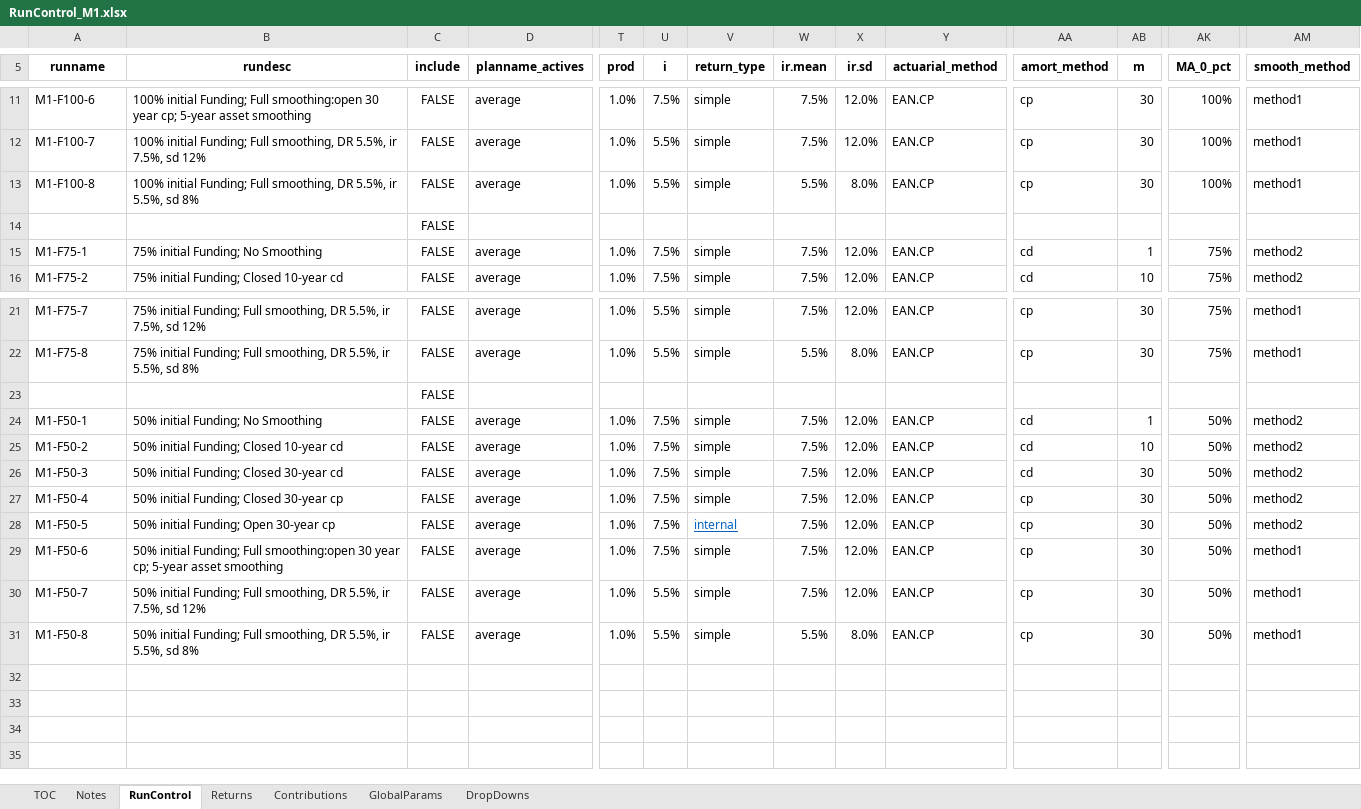
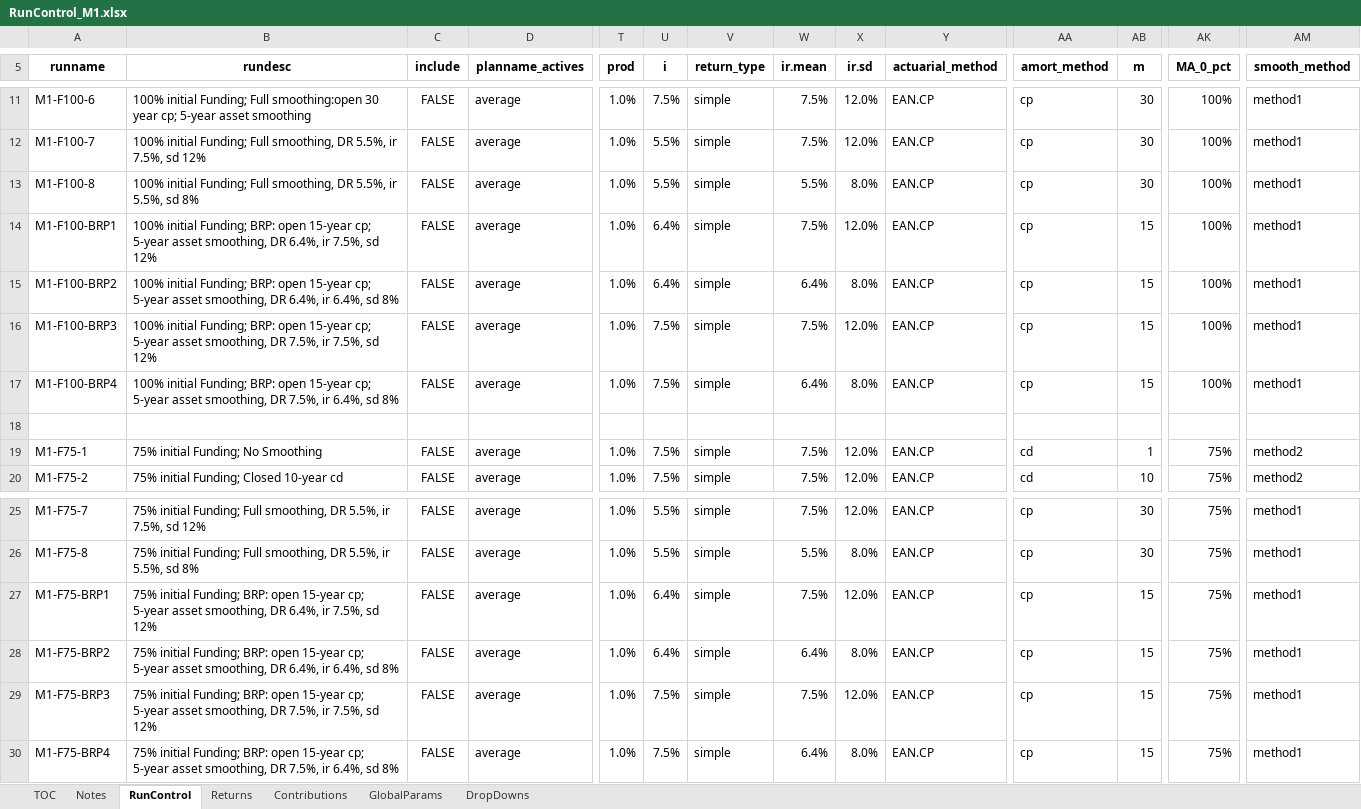
Before and after one commit to yimengyin16/Model_Main, an Excel workbook: IO_M1/RunControl_M1.xlsx, sheet RunControl, drawn as a sheet; only a part is shown, gaps mark what is left out; values as stored, in another font and other column widths than the file's, no borders; removed rows and columns are numbered as before the commit, all else as after; rows hold the shown columns only; the diff names each change by its address in the sheet, - before the commit and + after, or states it on an @@ line.

Commit message:
add analysis of actuarial methods

```diff
--- a/IO_M1/RunControl_M1.xlsx (sheet RunControl)
+++ b/IO_M1/RunControl_M1.xlsx (sheet RunControl)
+row 14: M1-F100-BRP1 | 100% initial Funding; BRP: open 15-year cp; 5-year asset smoothing, DR 6.4%, ir 7.5%, sd 12% | FALSE | average | 1.0% | 6.4% | simple | 7.5% | 12.0% | EAN.CP | cp | 15 | 100% | method1
+row 15: M1-F100-BRP2 | 100% initial Funding; BRP: open 15-year cp; 5-year asset smoothing, DR 6.4%, ir 6.4%, sd 8% | FALSE | average | 1.0% | 6.4% | simple | 6.4% | 8.0% | EAN.CP | cp | 15 | 100% | method1
+row 16: M1-F100-BRP3 | 100% initial Funding; BRP: open 15-year cp; 5-year asset smoothing, DR 7.5%, ir 7.5%, sd 12% | FALSE | average | 1.0% | 7.5% | simple | 7.5% | 12.0% | EAN.CP | cp | 15 | 100% | method1
+row 17: M1-F100-BRP4 | 100% initial Funding; BRP: open 15-year cp; 5-year asset smoothing, DR 7.5%, ir 6.4%, sd 8% | FALSE | average | 1.0% | 7.5% | simple | 6.4% | 8.0% | EAN.CP | cp | 15 | 100% | method1
-C18 (include): FALSE
+C18 (include): (empty)
-row 23:  |  | FALSE
-A27 (runname): M1-F50-1
+A27 (runname): M1-F75-BRP1
-B27 (rundesc): 50% initial Funding; No Smoothing
+B27 (rundesc): 75% initial Funding; BRP: open 15-year cp; 5-year asset smoothing, DR 6.4%, ir 7.5%, sd 12%
-U27 (i): 7.5%
+U27 (i): 6.4%
-AA27 (amort_method): cd
+AA27 (amort_method): cp
-AB27 (m): 1
+AB27 (m): 15
-AK27 (MA_0_pct): 50%
+AK27 (MA_0_pct): 75%
-AM27 (smooth_method): method2
+AM27 (smooth_method): method1
-row 25: M1-F50-2 | 50% initial Funding; Closed 10-year cd | FALSE | average | 1.0% | 7.5% | simple | 7.5% | 12.0% | EAN.CP | cd | 10 | 50% | method2
-row 26: M1-F50-3 | 50% initial Funding; Closed 30-year cd | FALSE | average | 1.0% | 7.5% | simple | 7.5% | 12.0% | EAN.CP | cd | 30 | 50% | method2
-row 27: M1-F50-4 | 50% initial Funding; Closed 30-year cp | FALSE | average | 1.0% | 7.5% | simple | 7.5% | 12.0% | EAN.CP | cp | 30 | 50% | method2
-row 28: M1-F50-5 | 50% initial Funding; Open 30-year cp | FALSE | average | 1.0% | 7.5% | internal | 7.5% | 12.0% | EAN.CP | cp | 30 | 50% | method2
-A28 (runname): M1-F50-6
+A28 (runname): M1-F75-BRP2
-B28 (rundesc): 50% initial Funding; Full smoothing:open 30 year cp; 5-year asset smoothing
+B28 (rundesc): 75% initial Funding; BRP: open 15-year cp; 5-year asset smoothing, DR 6.4%, ir 6.4%, sd 8%
-U28 (i): 7.5%
+U28 (i): 6.4%
-W28 (ir.mean): 7.5%
+W28 (ir.mean): 6.4%
-X28 (ir.sd): 12.0%
+X28 (ir.sd): 8.0%
-AB28:AB30 (m): 30
+AB28:AB30 (m): 15
-AK28:AK30 (MA_0_pct): 50%
+AK28:AK30 (MA_0_pct): 75%
-A29 (runname): M1-F50-7
+A29 (runname): M1-F75-BRP3
-B29 (rundesc): 50% initial Funding; Full smoothing, DR 5.5%, ir 7.5%,…
+B29 (rundesc): 75% initial Funding; BRP: open 15-year cp; 5-year asset smoothing, DR 7.5%, ir 7.5%,…
-U29:U30 (i): 5.5%
+U29:U30 (i): 7.5%
-A30 (runname): M1-F50-8
+A30 (runname): M1-F75-BRP4
-B30 (rundesc): 50% initial Funding; Full smoothing, DR 5.5%, ir 5.5%, sd 8%
+B30 (rundesc): 75% initial Funding; BRP: open 15-year cp; 5-year asset smoothing, DR 7.5%, ir 6.4%, sd 8%
-W30 (ir.mean): 5.5%
+W30 (ir.mean): 6.4%
```
Also changed, not shown: sheet Returns, sheet Contributions, 4 other files.
